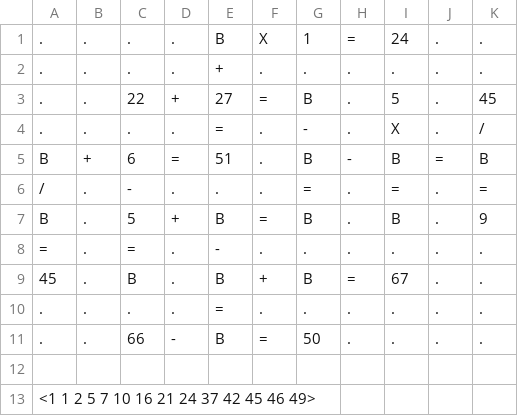
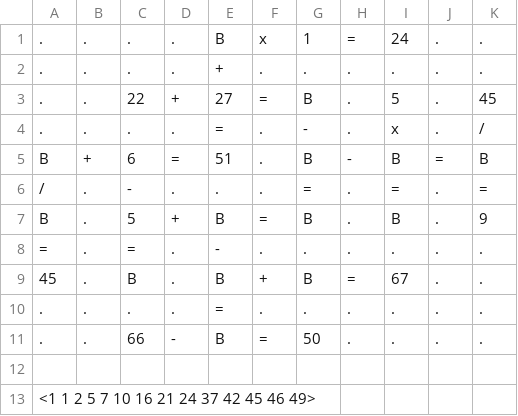
Before and after one commit to suchat-subho/webtools, a TSV file: MathCrossWordSolver/data/g4.tsv, drawn as a sheet.

```diff
--- a/MathCrossWordSolver/data/g4.tsv
+++ b/MathCrossWordSolver/data/g4.tsv
@@ -1,5 +1,5 @@
-.	.	.	.	B	X	1	=	24	.	.
+.	.	.	.	B	x	1	=	24	.	.
 .	.	.	.	+	.	.	.	.	.	.
 .	.	22	+	27	=	B	.	5	.	45
-.	.	.	.	=	.	-	.	X	.	/
+.	.	.	.	=	.	-	.	x	.	/
 B	+	6	=	51	.	B	-	B	=	B
```
Also changed, not shown: MathCrossWordSolver/data/g3.tsv, 3 other files.
